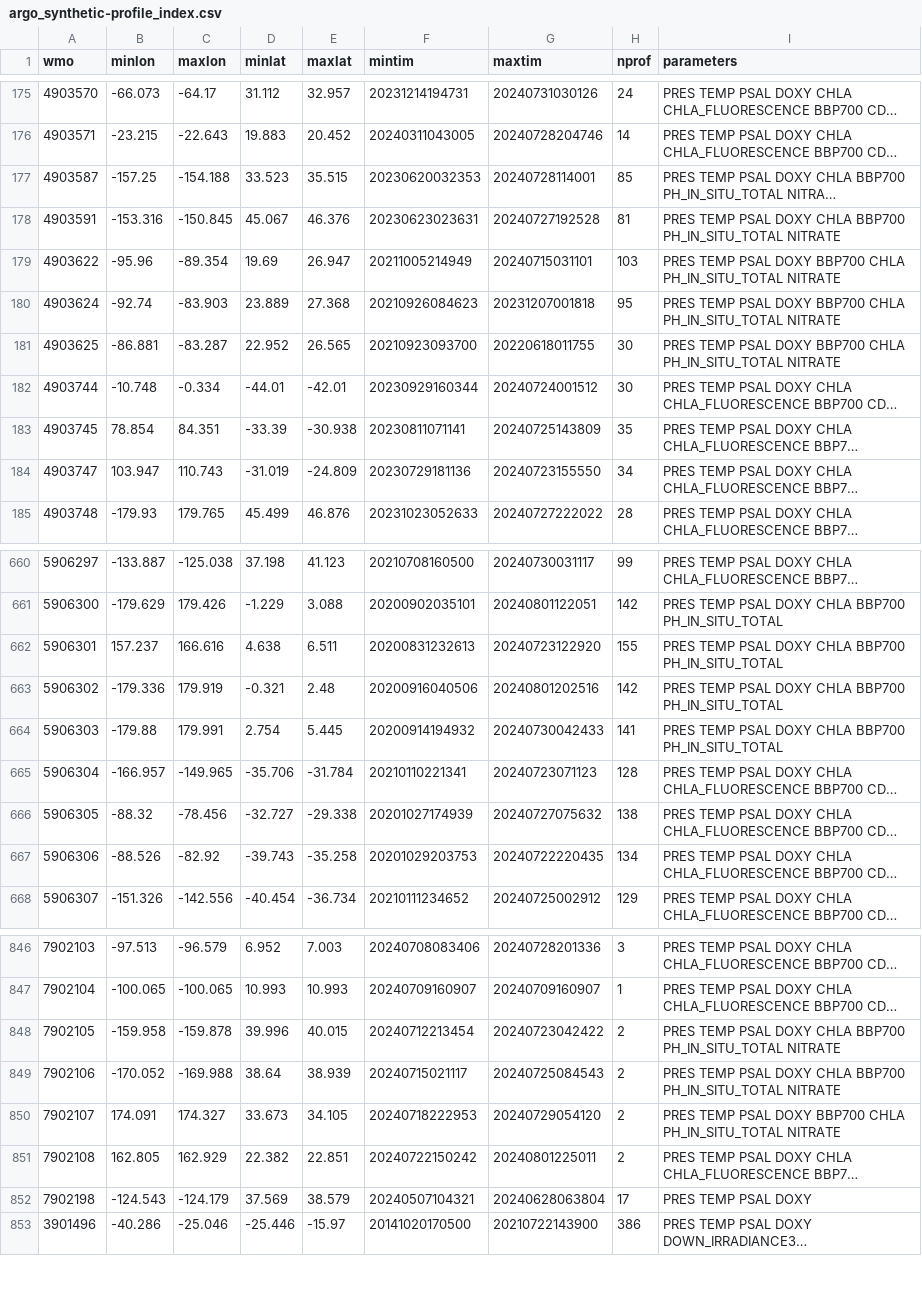
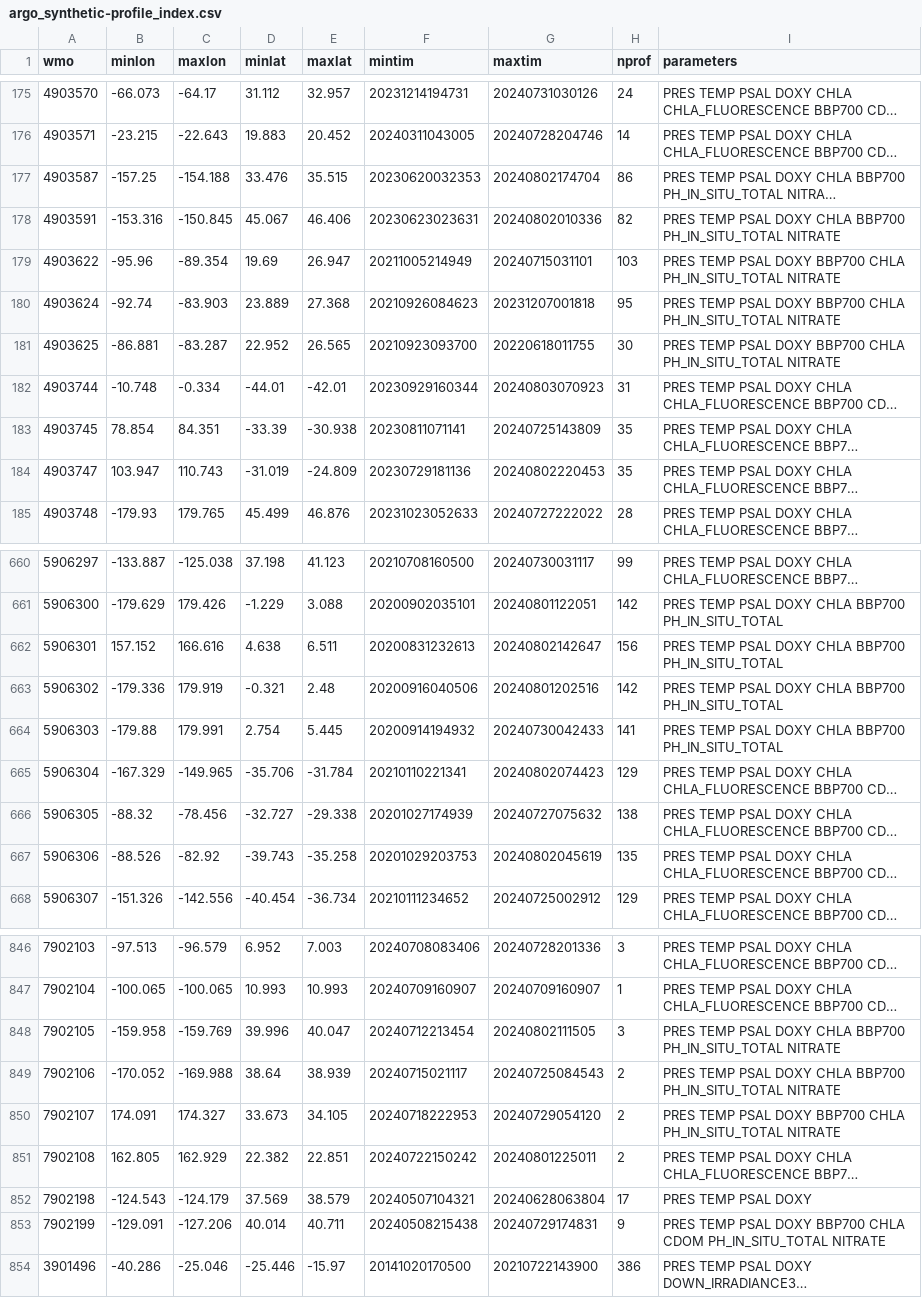
Before and after one commit to JuliaOcean/OceanRobots.jl, a CSV file: dev/argo_synthetic-profile_index.csv, drawn as a sheet; only a part is shown, gaps mark what is left out; long unchanged cells end in …; the diff covers the shown part only; the diff names each change by its address in the sheet, - before the commit and + after, or states it on an @@ line.

```diff
--- a/dev/argo_synthetic-profile_index.csv
+++ b/dev/argo_synthetic-profile_index.csv
-D177 (minlat): 33.523
+D177 (minlat): 33.476
-G177 (maxtim): 20240728114001
+G177 (maxtim): 20240802174704
-H177 (nprof): 85
+H177 (nprof): 86
-E178 (maxlat): 46.376
+E178 (maxlat): 46.406
-G178 (maxtim): 20240727192528
+G178 (maxtim): 20240802010336
-H178 (nprof): 81
+H178 (nprof): 82
-G182 (maxtim): 20240724001512
+G182 (maxtim): 20240803070923
-H182 (nprof): 30
+H182 (nprof): 31
-G184 (maxtim): 20240723155550
+G184 (maxtim): 20240802220453
-H184 (nprof): 34
+H184 (nprof): 35
-B662 (minlon): 157.237
+B662 (minlon): 157.152
-G662 (maxtim): 20240723122920
+G662 (maxtim): 20240802142647
-H662 (nprof): 155
+H662 (nprof): 156
-B665 (minlon): -166.957
+B665 (minlon): -167.329
-G665 (maxtim): 20240723071123
+G665 (maxtim): 20240802074423
-H665 (nprof): 128
+H665 (nprof): 129
-G667 (maxtim): 20240722220435
+G667 (maxtim): 20240802045619
-H667 (nprof): 134
+H667 (nprof): 135
-C848 (maxlon): -159.878
+C848 (maxlon): -159.769
-E848 (maxlat): 40.015
+E848 (maxlat): 40.047
-G848 (maxtim): 20240723042422
+G848 (maxtim): 20240802111505
-H848 (nprof): 2
+H848 (nprof): 3
+row 853: 7902199 | -129.091 | -127.206 | 40.014 | 40.711 | 20240508215438 | 20240729174831 | 9 | PRES TEMP PSAL DOXY BBP700 CHLA CDOM PH_IN_SITU_TOTAL NITRATE
```
Also changed, not shown: 166 edited cells elsewhere in this file, 18 other files.
